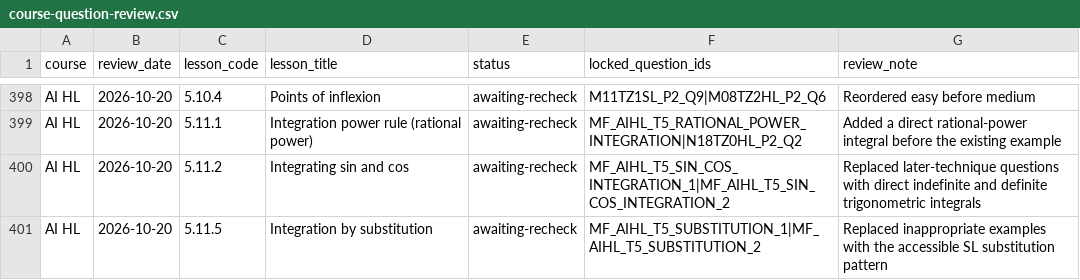
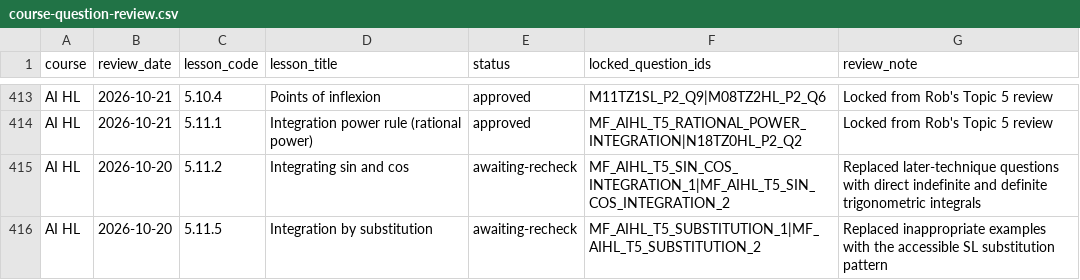
Before and after one commit to robbieflynn/mrflynnib-chatgpt, a CSV file: course-platform-pilot/course-question-review.csv, drawn as a sheet; only a part is shown, gaps mark what is left out; addresses are those after the commit; the diff covers the shown part only; the diff names each change by its address in the sheet, - before the commit and + after, or states it on an @@ line.

Commit message:
Apply AI HL topic 5 review

```diff
--- a/course-platform-pilot/course-question-review.csv
+++ b/course-platform-pilot/course-question-review.csv
-B413:B414 (review_date): 2026-10-20
+B413:B414 (review_date): 2026-10-21
-E413:E414 (status): awaiting-recheck
+E413:E414 (status): approved
-G413 (review_note): Reordered easy before medium
+G413 (review_note): Locked from Rob's Topic 5 review
-G414 (review_note): Added a direct rational-power integral before the existing example
+G414 (review_note): Locked from Rob's Topic 5 review
```
Also changed, not shown: 15 added rows and 17 edited cells elsewhere in this file, course-platform-pilot/practice-audit.csv, 3 other files.
